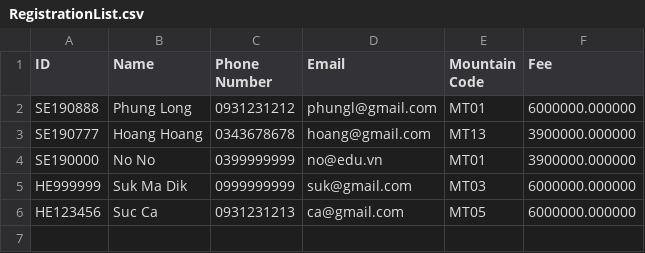
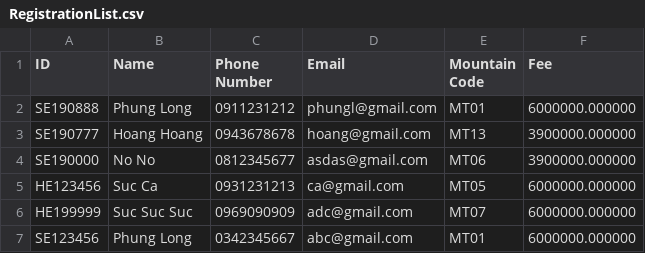
Before and after one commit to lgdlong/LAB211, a CSV file: LAB211_SP25/lab1/LAB1/build/classes/Resources/RegistrationList.csv, drawn as a sheet; removed rows and columns are numbered as before the commit, all else as after; the diff names each change by its address in the sheet, - before the commit and + after, or states it on an @@ line.

```diff
--- a/LAB211_SP25/lab1/LAB1/build/classes/Resources/RegistrationList.csv
+++ b/LAB211_SP25/lab1/LAB1/build/classes/Resources/RegistrationList.csv
-C2 (Phone Number): 0931231212
+C2 (Phone Number): 0911231212
-C3 (Phone Number): 0343678678
+C3 (Phone Number): 0943678678
-C4 (Phone Number): 0399999999
+C4 (Phone Number): 0812345677
-D4 (Email): no@edu.vn
+D4 (Email): asdas@gmail.com
-E4 (Mountain Code): MT01
+E4 (Mountain Code): MT06
-row 5: HE999999 | Suk Ma Dik | 0999999999 | suk@gmail.com | MT03 | 6000000.000000
+row 6: HE199999 | Suc Suc Suc | 0969090909 | adc@gmail.com | MT07 | 6000000.000000
+row 7: SE123456 | Phung Long | 0342345667 | abc@gmail.com | MT01 | 6000000.000000
```
Also changed, not shown: 9 other files.
